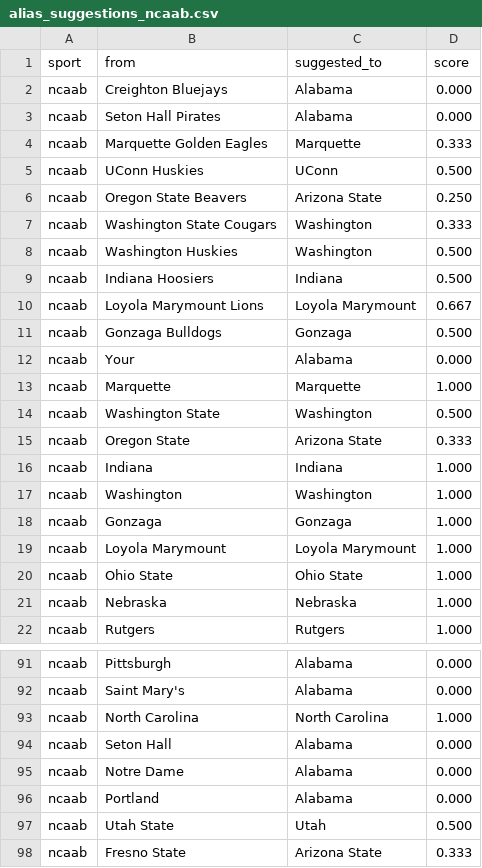
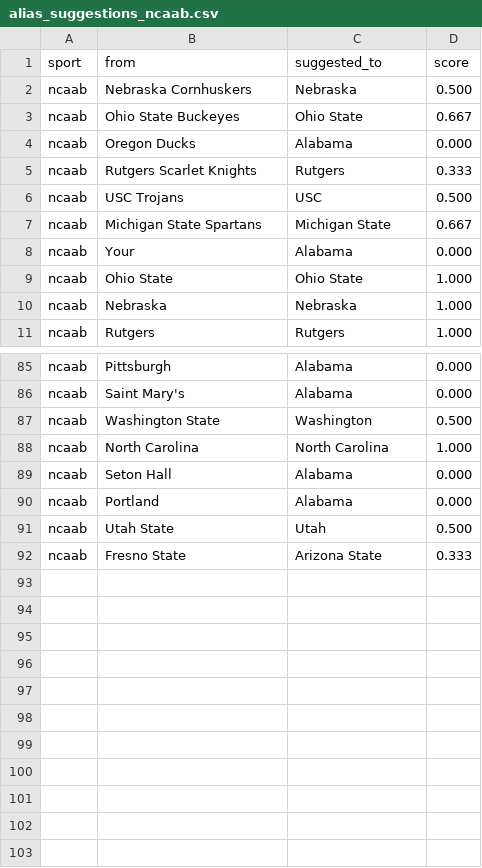
Before and after one commit to cterpening/What_Channel_Is_The_Game, a CSV file: alias_suggestions_ncaab.csv, drawn as a sheet; only a part is shown, gaps mark what is left out; the diff covers the shown part only.

```diff
--- a/alias_suggestions_ncaab.csv
+++ b/alias_suggestions_ncaab.csv
@@ -1,20 +1,9 @@
 sport,from,suggested_to,score
-ncaab,Creighton Bluejays,Alabama,0.000
-ncaab,Seton Hall Pirates,Alabama,0.000
-ncaab,Marquette Golden Eagles,Marquette,0.333
-ncaab,UConn Huskies,UConn,0.500
-ncaab,Oregon State Beavers,Arizona State,0.250
-ncaab,Washington State Cougars,Washington,0.333
-ncaab,Washington Huskies,Washington,0.500
-ncaab,Indiana Hoosiers,Indiana,0.500
-ncaab,Loyola Marymount Lions,Loyola Marymount,0.667
-ncaab,Gonzaga Bulldogs,Gonzaga,0.500
+ncaab,Nebraska Cornhuskers,Nebraska,0.500
+ncaab,Ohio State Buckeyes,Ohio State,0.667
+ncaab,Oregon Ducks,Alabama,0.000
+ncaab,Rutgers Scarlet Knights,Rutgers,0.333
+ncaab,USC Trojans,USC,0.500
+ncaab,Michigan State Spartans,Michigan State,0.667
 ncaab,Your,Alabama,0.000
-ncaab,Marquette,Marquette,1.000
-ncaab,Washington State,Washington,0.500
-ncaab,Oregon State,Arizona State,0.333
-ncaab,Indiana,Indiana,1.000
-ncaab,Washington,Washington,1.000
-ncaab,Gonzaga,Gonzaga,1.000
-ncaab,Loyola Marymount,Loyola Marymount,1.000
 ncaab,Ohio State,Ohio State,1.000
@@ -92,5 +86,5 @@ ncaab,Pittsburgh,Alabama,0.000
 ncaab,Saint Mary's,Alabama,0.000
+ncaab,Washington State,Washington,0.500
 ncaab,North Carolina,North Carolina,1.000
 ncaab,Seton Hall,Alabama,0.000
-ncaab,Notre Dame,Alabama,0.000
 ncaab,Portland,Alabama,0.000
```
Also changed, not shown: 1 added row elsewhere in this file, alias_suggestions_nba.csv, 4 other files.
